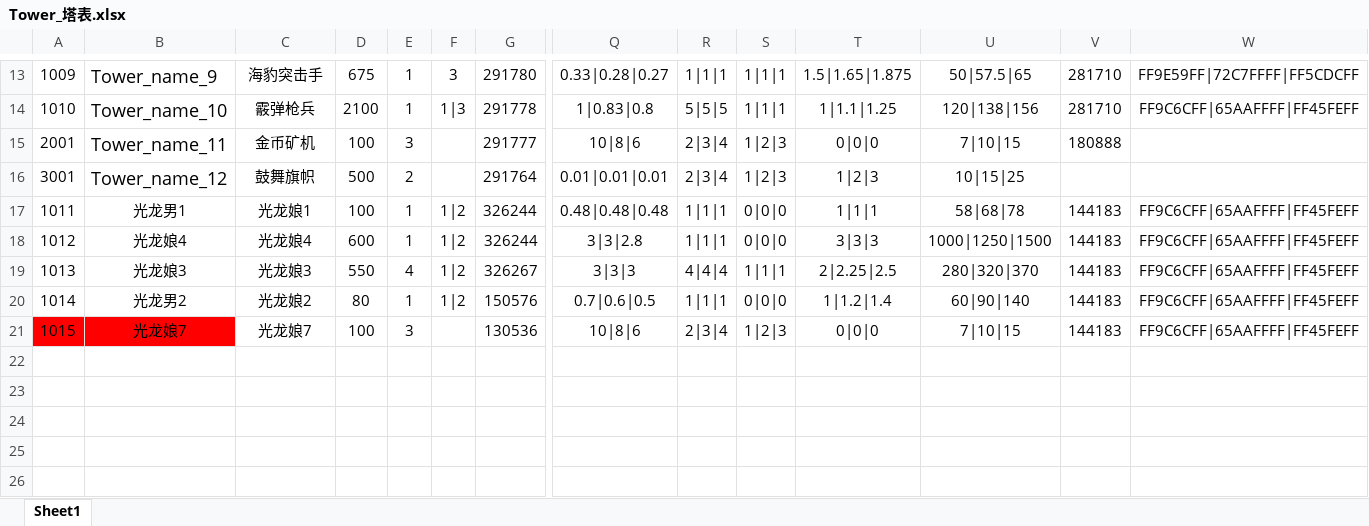
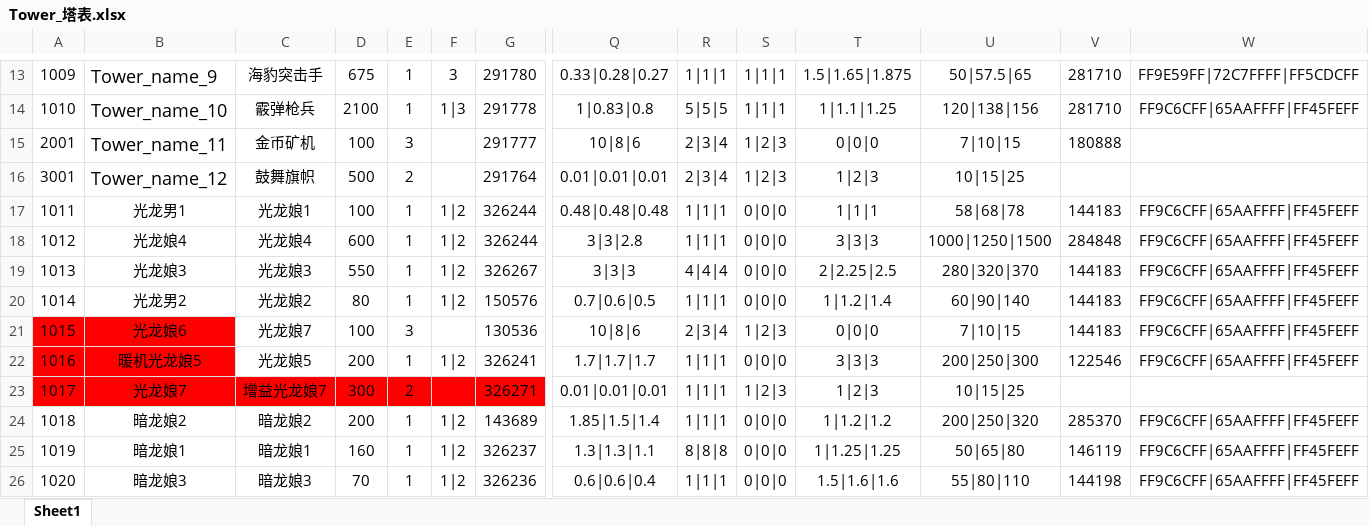
Before and after one commit to mobox-lab/dragonverse, an Excel workbook: nevergiveup/Excel/Tower_塔表.xlsx, sheet Sheet1, drawn as a sheet; only a part is shown, gaps mark what is left out; values as stored, in another font and other column widths than the file's, no borders; rows hold the shown columns only; the diff names each change by its address in the sheet, - before the commit and + after, or states it on an @@ line.

Commit message:
feat：update new tower excel

```diff
--- a/nevergiveup/Excel/Tower_塔表.xlsx (sheet Sheet1)
+++ b/nevergiveup/Excel/Tower_塔表.xlsx (sheet Sheet1)
-V18: 144183
+V18: 284848
-E19: 4
+E19: 1
-S19: 1|1|1
+S19: 0|0|0
-B21: 光龙娘7
+B21: 光龙娘6
+row 22: 1016 | 暖机光龙娘5 | 光龙娘5 | 200 | 1 | 1|2 | 326241 | 1.7|1.7|1.7 | 1|1|1 | 0|0|0 | 3|3|3 | 200|250|300 | 122546 | FF9C6CFF|65AAFFFF|FF45FEFF
+row 23: 1017 | 光龙娘7 | 增益光龙娘7 | 300 | 2 |  | 326271 | 0.01|0.01|0.01 | 1|1|1 | 1|2|3 | 1|2|3 | 10|15|25
+row 24: 1018 | 暗龙娘2 | 暗龙娘2 | 200 | 1 | 1|2 | 143689 | 1.85|1.5|1.4 | 1|1|1 | 0|0|0 | 1|1.2|1.2 | 200|250|320 | 285370 | FF9C6CFF|65AAFFFF|FF45FEFF
+row 25: 1019 | 暗龙娘1 | 暗龙娘1 | 160 | 1 | 1|2 | 326237 | 1.3|1.3|1.1 | 8|8|8 | 0|0|0 | 1|1.25|1.25 | 50|65|80 | 146119 | FF9C6CFF|65AAFFFF|FF45FEFF
+row 26: 1020 | 暗龙娘3 | 暗龙娘3 | 70 | 1 | 1|2 | 326236 | 0.6|0.6|0.4 | 1|1|1 | 0|0|0 | 1.5|1.6|1.6 | 55|80|110 | 144198 | FF9C6CFF|65AAFFFF|FF45FEFF
```
Also changed, not shown: 1 other file.
